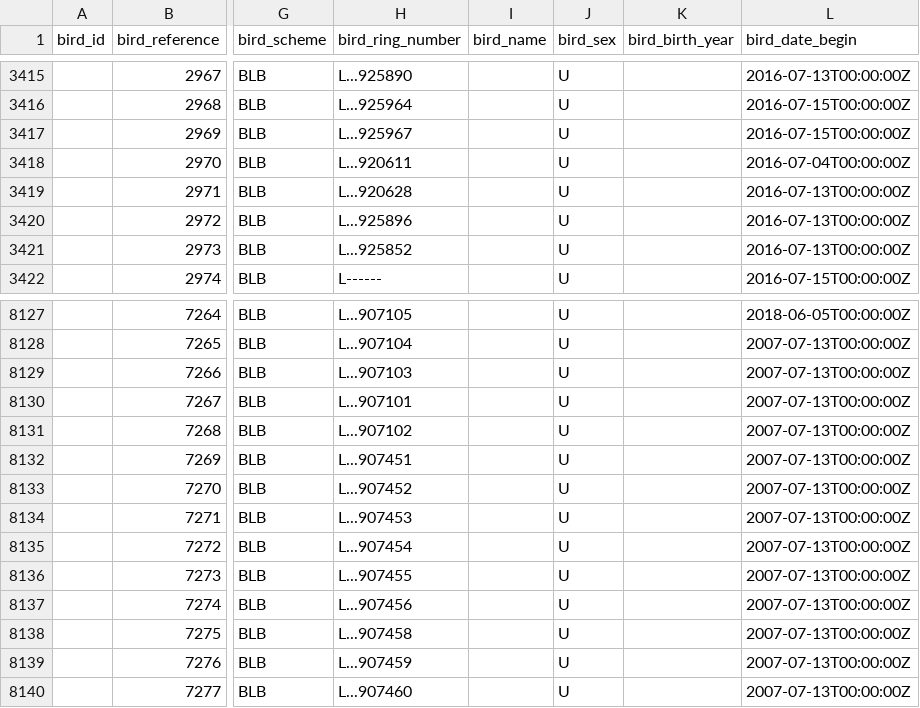
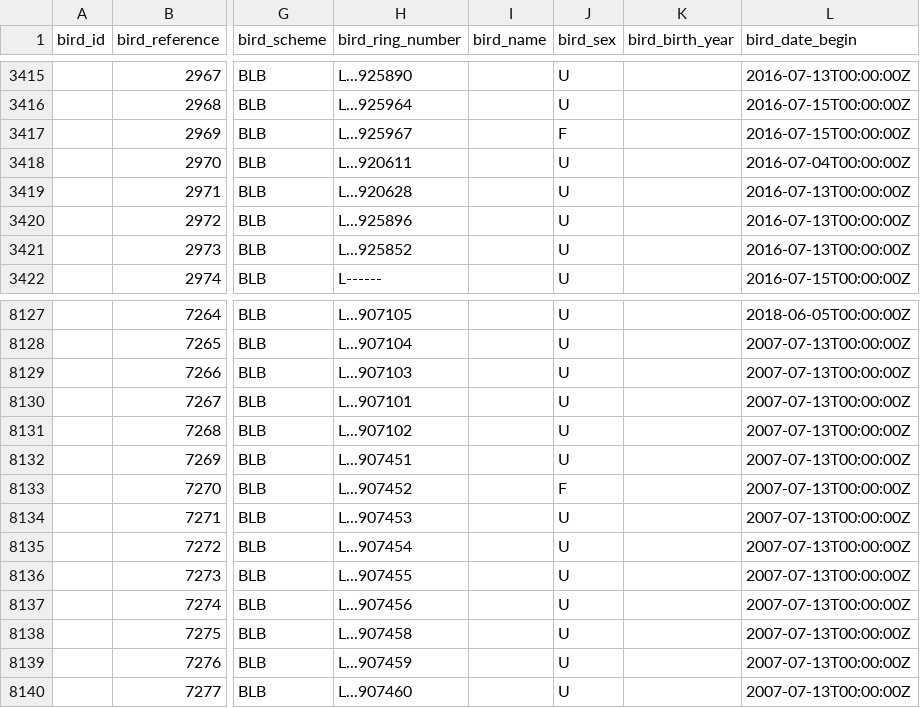
Before and after one commit to damianooldoni/sovon, a CSV file: data/processed/crbirding_birds.csv, drawn as a sheet; only a part is shown, gaps mark what is left out; the diff names each change by its address in the sheet, - before the commit and + after, or states it on an @@ line.

```diff
--- a/data/processed/crbirding_birds.csv
+++ b/data/processed/crbirding_birds.csv
-J3417 (bird_sex): U
+J3417 (bird_sex): F
-J8133 (bird_sex): U
+J8133 (bird_sex): F
```
Also changed, not shown: data/interim/birds.tsv, 7 other files.
